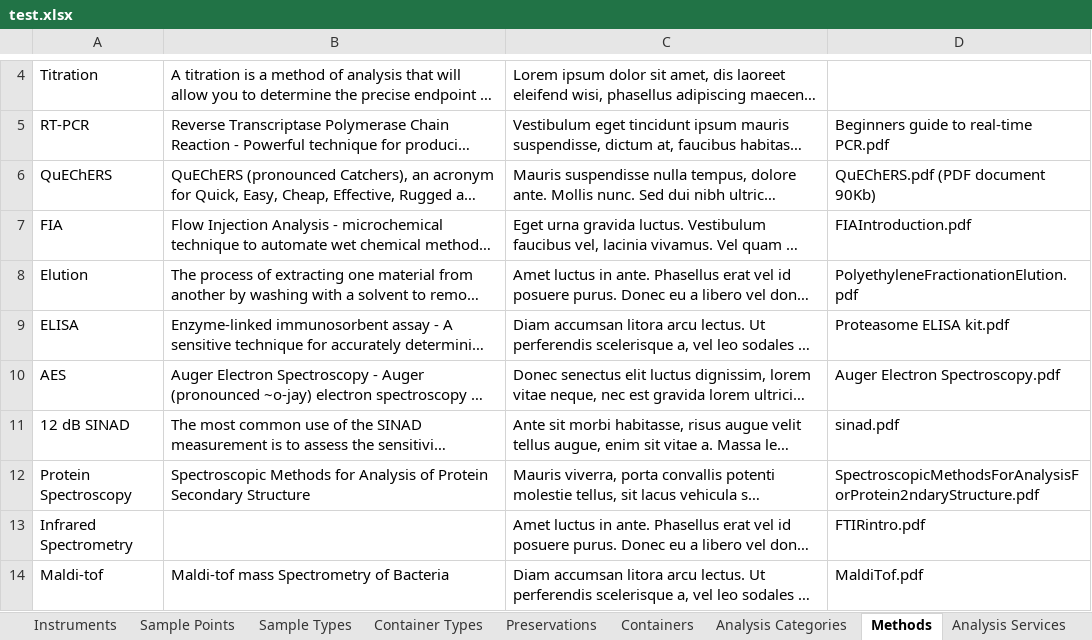
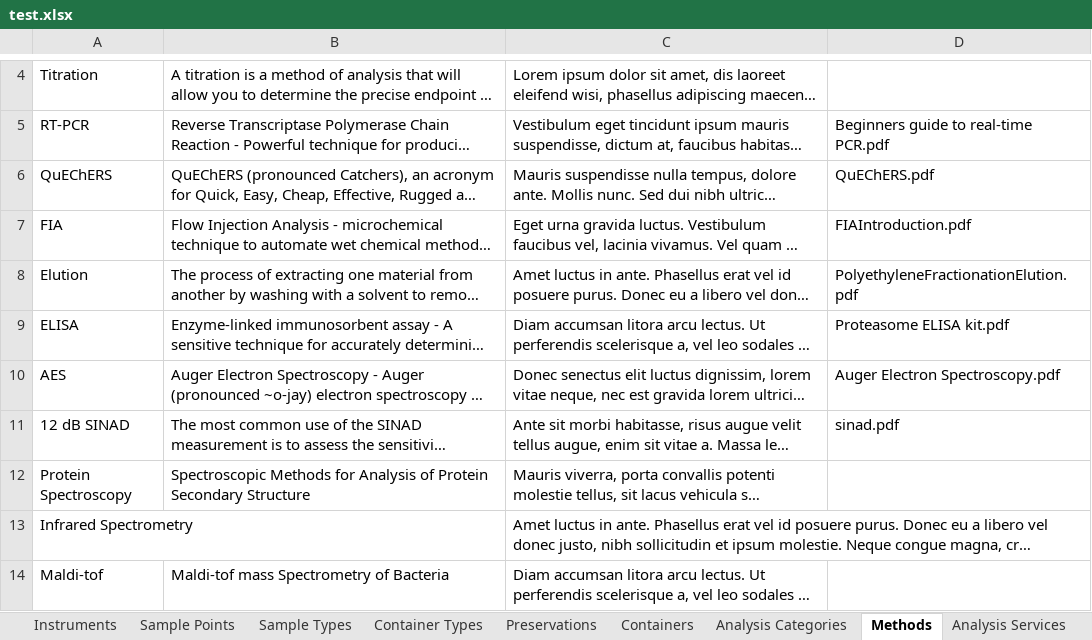
Before and after one commit to senaite/senaite.core, an Excel workbook: bika/lims/setupdata/test.xlsx, sheet Methods, drawn as a sheet; only a part is shown, gaps mark what is left out; long unchanged cells end in …; values as stored, in another font and other column widths than the file's, no borders; the diff names each change by its address in the sheet, - before the commit and + after, or states it on an @@ line.

Commit message:
Load method documents from test setup data

```diff
--- a/bika/lims/setupdata/test.xlsx (sheet Methods)
+++ b/bika/lims/setupdata/test.xlsx (sheet Methods)
-D6: QuEChERS.pdf (PDF document 90Kb)
+D6: QuEChERS.pdf
-D12: SpectroscopicMethodsForAnalysisForProtein2ndaryStructure.pdf
+D12: (empty)
-D13: FTIRintro.pdf
+D13: (empty)
-D14: MaldiTof.pdf
+D14: (empty)
```
Also changed, not shown: 10 other files.
